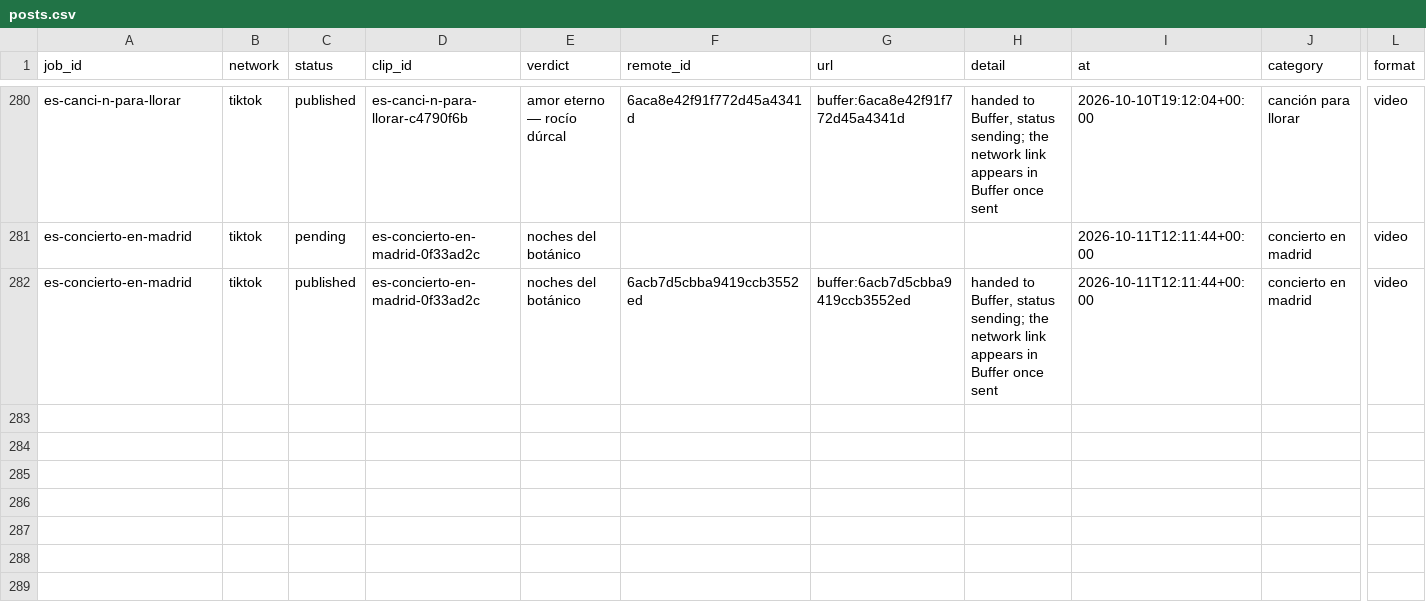
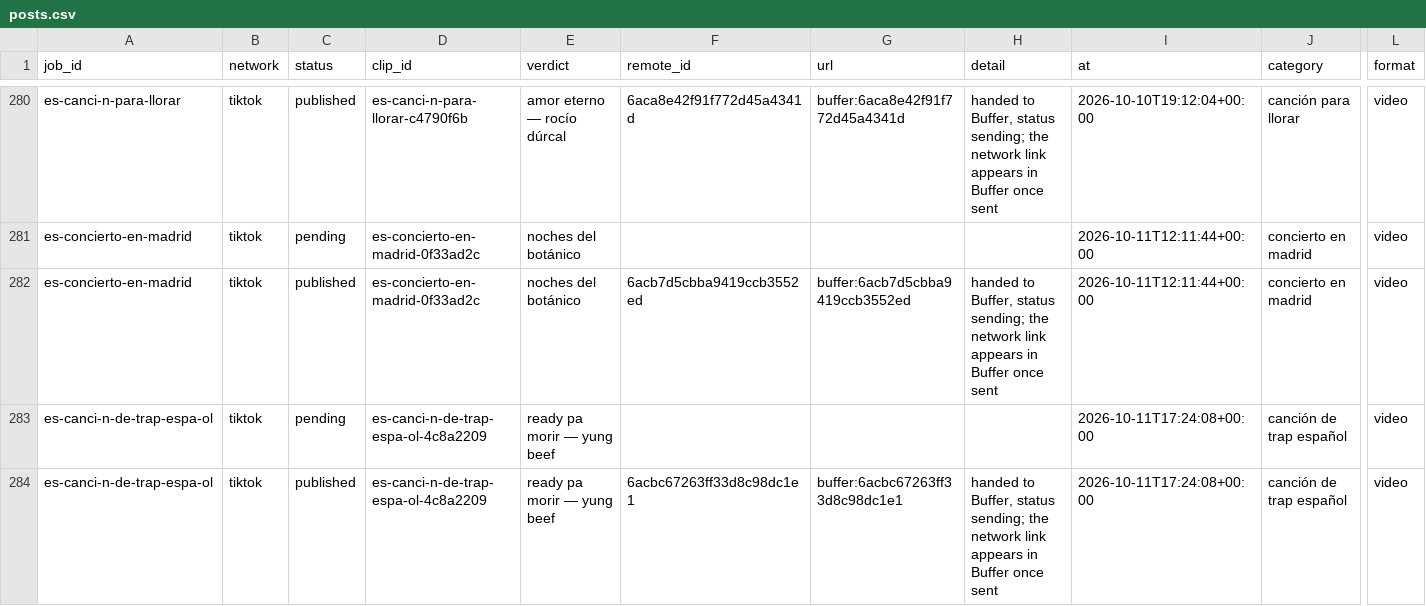
Before and after one commit to everfields/antisearch-automation, a CSV file: posts.csv, drawn as a sheet; only a part is shown, gaps mark what is left out; rows hold the shown columns only; the diff names each change by its address in the sheet, - before the commit and + after, or states it on an @@ line.

```diff
--- a/posts.csv
+++ b/posts.csv
+row 283: es-canci-n-de-trap-espa-ol | tiktok | pending | es-canci-n-de-trap-espa-ol-4c8a2209 | ready pa morir — yung beef |  |  |  | 2026-10-11T17:24:08+00:00 | canción de trap español | video
+row 284: es-canci-n-de-trap-espa-ol | tiktok | published | es-canci-n-de-trap-espa-ol-4c8a2209 | ready pa morir — yung beef | 6acbc67263ff33d8c98dc1e1 | buffer:6acbc67263ff33d8c98dc1e1 | handed to Buffer, status sending; the network link appears in Buffer once sent | 2026-10-11T17:24:08+00:00 | canción de trap español | video
```
Also changed, not shown: verdicts.csv, 1 other file.
